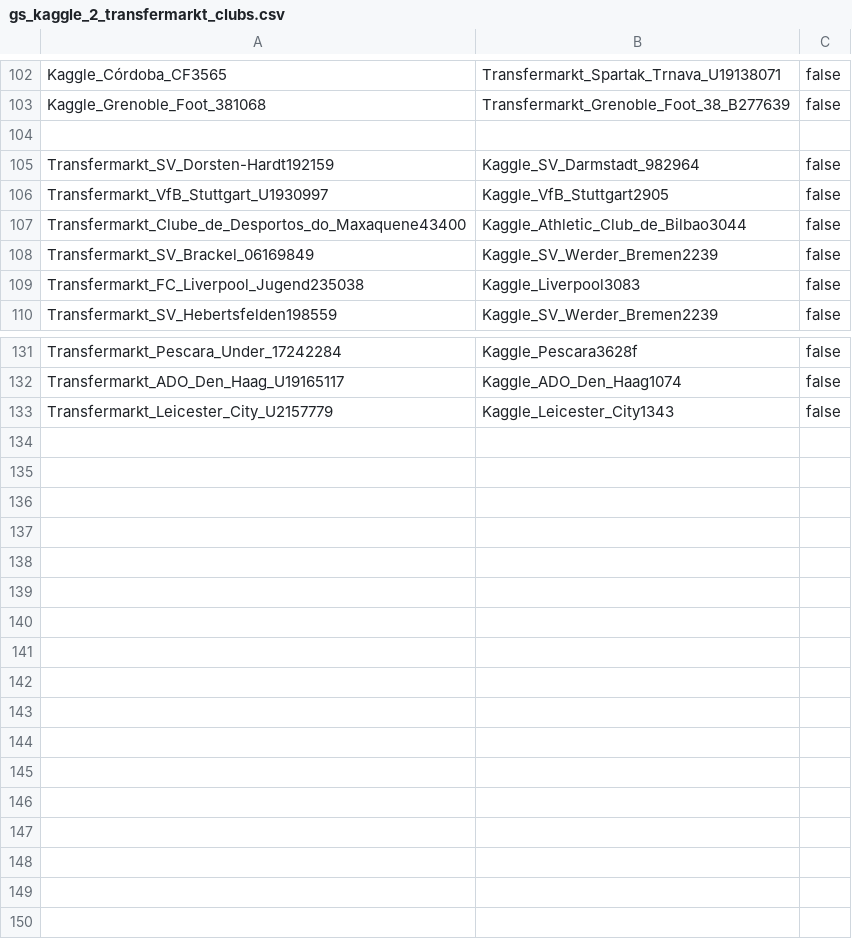
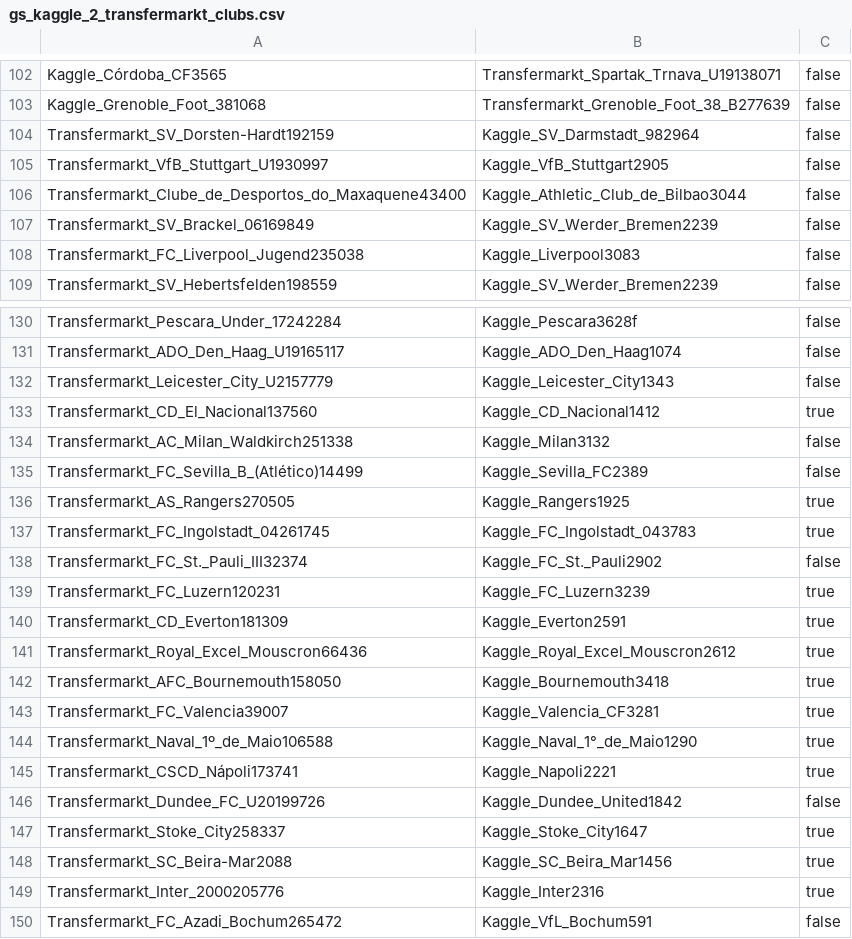
Before and after one commit to WebDataIntegrationProject/SoccerIdentityResolution, a CSV file: data/goldstandard/completeGoldstandard/gs_kaggle_2_transfermarkt_clubs.csv, drawn as a sheet; only a part is shown, gaps mark what is left out; removed rows and columns are numbered as before the commit, all else as after; the diff names each change by its address in the sheet, - before the commit and + after, or states it on an @@ line.

Commit message:
enhanced gs club kaggle TM & StringSimplifier

```diff
--- a/data/goldstandard/completeGoldstandard/gs_kaggle_2_transfermarkt_clubs.csv
+++ b/data/goldstandard/completeGoldstandard/gs_kaggle_2_transfermarkt_clubs.csv
-row 104: (empty)
+row 133: Transfermarkt_CD_El_Nacional137560 | Kaggle_CD_Nacional1412 | true
+row 134: Transfermarkt_AC_Milan_Waldkirch251338 | Kaggle_Milan3132 | false
+row 135: Transfermarkt_FC_Sevilla_B_(Atlético)14499 | Kaggle_Sevilla_FC2389 | false
+row 136: Transfermarkt_AS_Rangers270505 | Kaggle_Rangers1925 | true
+row 137: Transfermarkt_FC_Ingolstadt_04261745 | Kaggle_FC_Ingolstadt_043783 | true
+row 138: Transfermarkt_FC_St._Pauli_III32374 | Kaggle_FC_St._Pauli2902 | false
+row 139: Transfermarkt_FC_Luzern120231 | Kaggle_FC_Luzern3239 | true
+row 140: Transfermarkt_CD_Everton181309 | Kaggle_Everton2591 | true
+row 141: Transfermarkt_Royal_Excel_Mouscron66436 | Kaggle_Royal_Excel_Mouscron2612 | true
+row 142: Transfermarkt_AFC_Bournemouth158050 | Kaggle_Bournemouth3418 | true
+row 143: Transfermarkt_FC_Valencia39007 | Kaggle_Valencia_CF3281 | true
+row 144: Transfermarkt_Naval_1º_de_Maio106588 | Kaggle_Naval_1°_de_Maio1290 | true
+row 145: Transfermarkt_CSCD_Nápoli173741 | Kaggle_Napoli2221 | true
+row 146: Transfermarkt_Dundee_FC_U20199726 | Kaggle_Dundee_United1842 | false
+row 147: Transfermarkt_Stoke_City258337 | Kaggle_Stoke_City1647 | true
+row 148: Transfermarkt_SC_Beira-Mar2088 | Kaggle_SC_Beira_Mar1456 | true
+row 149: Transfermarkt_Inter_2000205776 | Kaggle_Inter2316 | true
+row 150: Transfermarkt_FC_Azadi_Bochum265472 | Kaggle_VfL_Bochum591 | false
```
Also changed, not shown: 1 other file.
